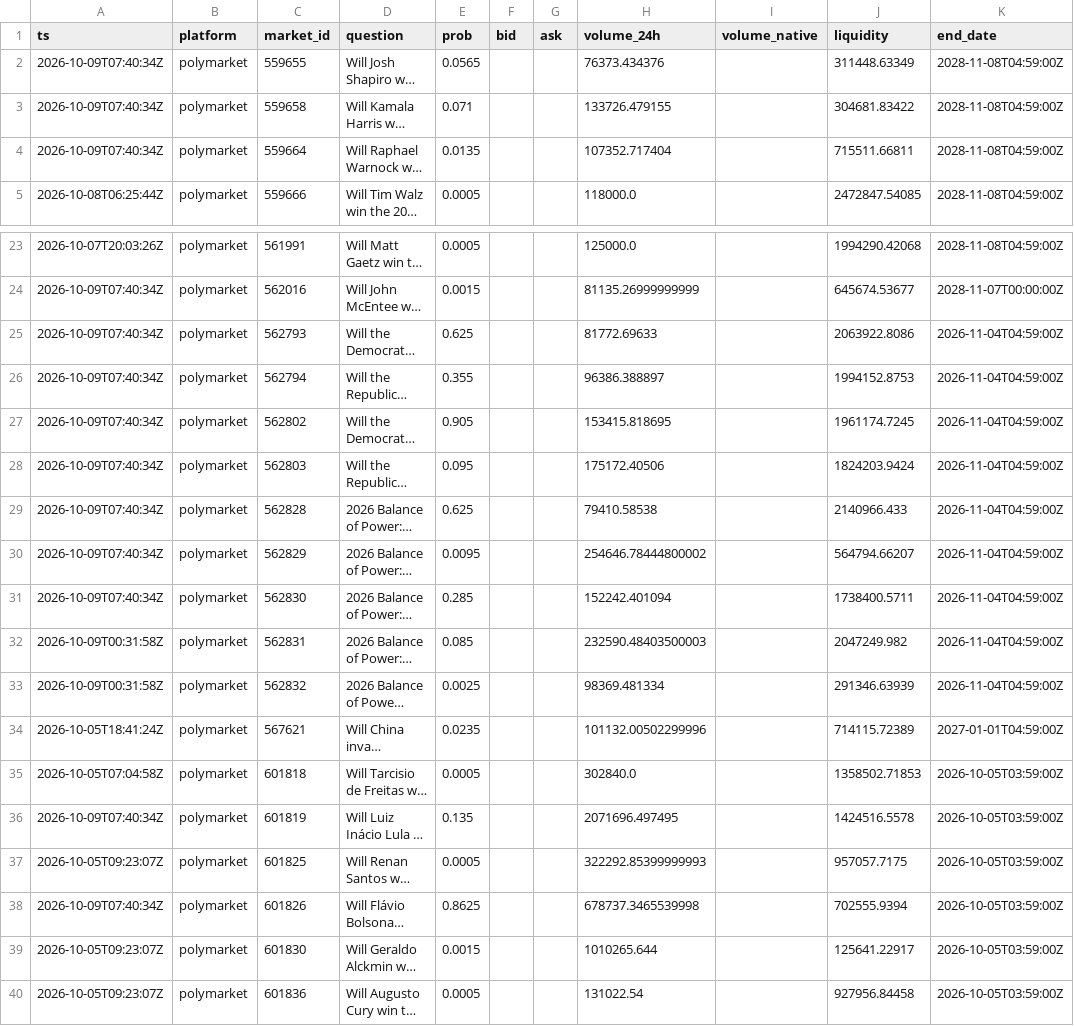
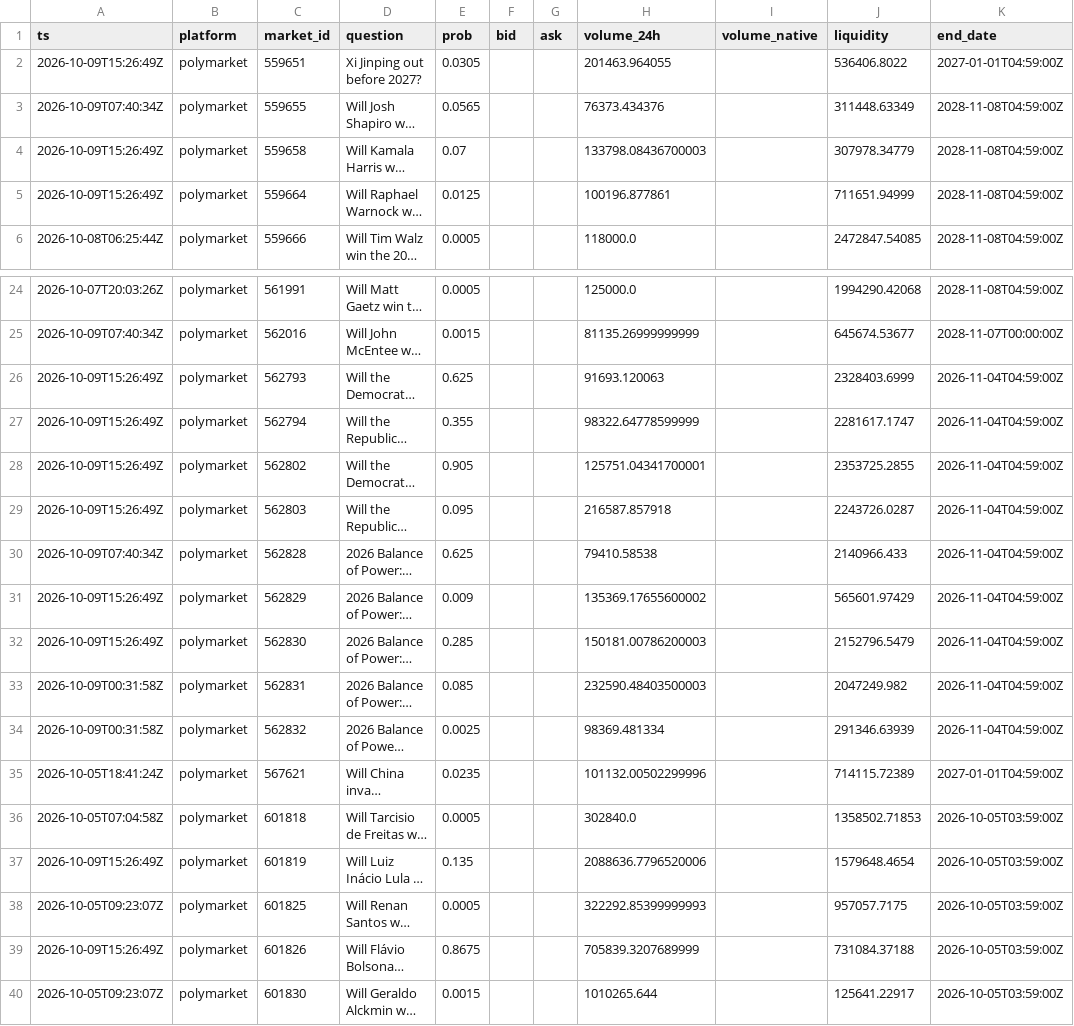
Before and after one commit to yu923zs/prediction-market-analytics, a CSV file: outputs/snapshots_sample.csv, drawn as a sheet; only a part is shown, gaps mark what is left out; the shorter side is filled out with more unchanged rows; long unchanged cells end in …; addresses are those after the commit; the diff covers the shown part only; the diff names each change by its address in the sheet, - before the commit and + after, or states it on an @@ line.

```diff
--- a/outputs/snapshots_sample.csv
+++ b/outputs/snapshots_sample.csv
+row 2: 2026-10-09T15:26:49Z | polymarket | 559651 | Xi Jinping out before 2027? | 0.0305 |  |  | 201463.964055 |  | 536406.8022 | 2027-01-01T04:59:00Z
-A4:A5 (ts): 2026-10-09T07:40:34Z
+A4:A5 (ts): 2026-10-09T15:26:49Z
-E4 (prob): 0.071
+E4 (prob): 0.07
-H4 (volume_24h): 133726.479155
+H4 (volume_24h): 133798.08436700003
-J4 (liquidity): 304681.83422
+J4 (liquidity): 307978.34779
-E5 (prob): 0.0135
+E5 (prob): 0.0125
-H5 (volume_24h): 107352.717404
+H5 (volume_24h): 100196.877861
-J5 (liquidity): 715511.66811
+J5 (liquidity): 711651.94999
-A26:A29 (ts): 2026-10-09T07:40:34Z
+A26:A29 (ts): 2026-10-09T15:26:49Z
-H26 (volume_24h): 81772.69633
+H26 (volume_24h): 91693.120063
-J26 (liquidity): 2063922.8086
+J26 (liquidity): 2328403.6999
-H27 (volume_24h): 96386.388897
+H27 (volume_24h): 98322.64778599999
-J27 (liquidity): 1994152.8753
+J27 (liquidity): 2281617.1747
-H28 (volume_24h): 153415.818695
+H28 (volume_24h): 125751.04341700001
-J28 (liquidity): 1961174.7245
+J28 (liquidity): 2353725.2855
-H29 (volume_24h): 175172.40506
+H29 (volume_24h): 216587.857918
-J29 (liquidity): 1824203.9424
+J29 (liquidity): 2243726.0287
-A31:A32 (ts): 2026-10-09T07:40:34Z
+A31:A32 (ts): 2026-10-09T15:26:49Z
-E31 (prob): 0.0095
+E31 (prob): 0.009
-H31 (volume_24h): 254646.78444800002
+H31 (volume_24h): 135369.17655600002
-J31 (liquidity): 564794.66207
+J31 (liquidity): 565601.97429
-H32 (volume_24h): 152242.401094
+H32 (volume_24h): 150181.00786200003
-J32 (liquidity): 1738400.5711
+J32 (liquidity): 2152796.5479
-A37 (ts): 2026-10-09T07:40:34Z
+A37 (ts): 2026-10-09T15:26:49Z
-H37 (volume_24h): 2071696.497495
+H37 (volume_24h): 2088636.7796520006
-J37 (liquidity): 1424516.5578
+J37 (liquidity): 1579648.4654
-A39 (ts): 2026-10-09T07:40:34Z
+A39 (ts): 2026-10-09T15:26:49Z
-E39 (prob): 0.8625
+E39 (prob): 0.8675
-H39 (volume_24h): 678737.3465539998
+H39 (volume_24h): 705839.3207689999
-J39 (liquidity): 702555.9394
+J39 (liquidity): 731084.37188
```
Also changed, not shown: 15 edited cells elsewhere in this file, 3 other files.
